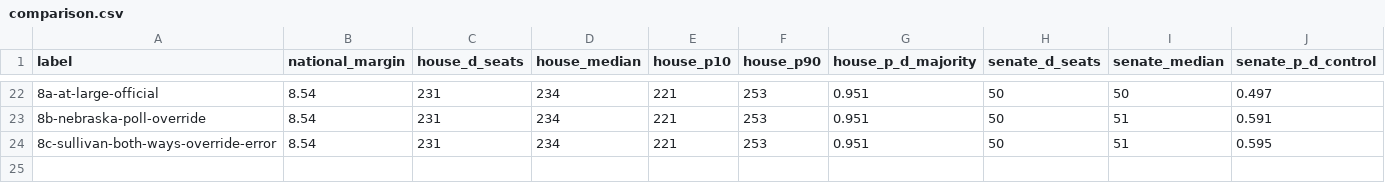
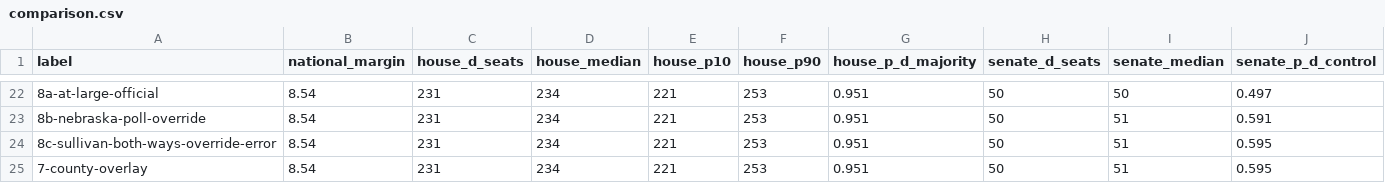
Before and after one commit to tcbDNA/house-2026, a CSV file: backend/analysis/comparison.csv, drawn as a sheet; only a part is shown, gaps mark what is left out; rows hold the shown columns only; the diff names each change by its address in the sheet, - before the commit and + after, or states it on an @@ line.

```diff
--- a/backend/analysis/comparison.csv
+++ b/backend/analysis/comparison.csv
+row 25: 7-county-overlay | 8.54 | 231 | 234 | 221 | 253 | 0.951 | 50 | 51 | 0.595
```
Also changed, not shown: 15 other files.
